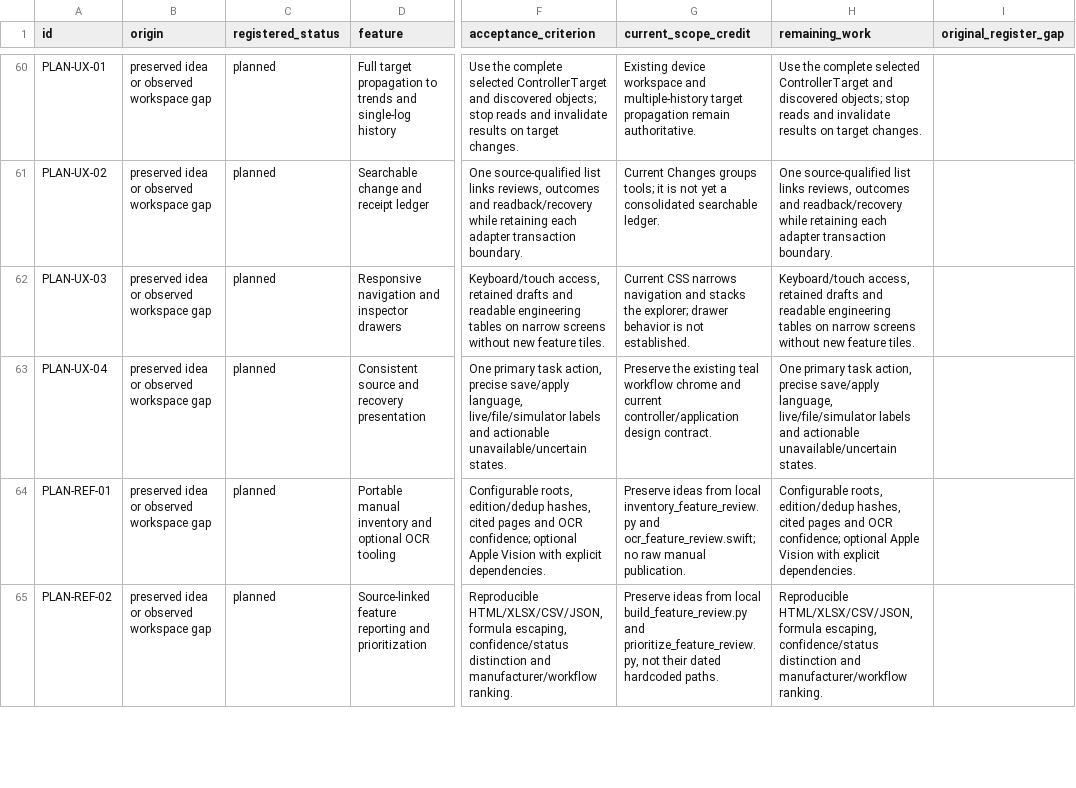
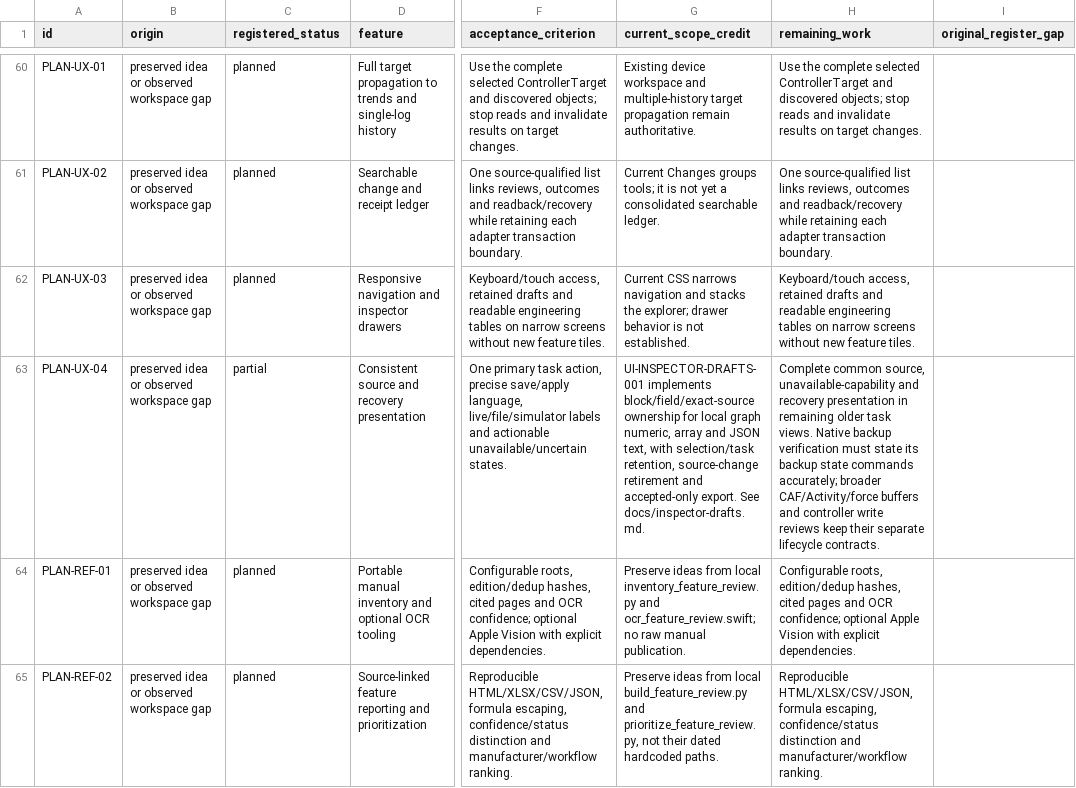
Before and after one commit to JimBoHa/BMS_Programming_Tool, a CSV file: docs/roadmap-backlog.csv, drawn as a sheet; only a part is shown, gaps mark what is left out; the diff names each change by its address in the sheet, - before the commit and + after, or states it on an @@ line.

```diff
--- a/docs/roadmap-backlog.csv
+++ b/docs/roadmap-backlog.csv
-C63 (registered_status): planned
+C63 (registered_status): partial
-G63 (current_scope_credit): Preserve the existing teal workflow chrome and current controller/application design contract.
+G63 (current_scope_credit): UI-INSPECTOR-DRAFTS-001 implements block/field/exact-source ownership for local graph numeric, array and JSON text, with selection/task retention, source-change retirement and accepted-only export. See docs/inspector-drafts.md.
-H63 (remaining_work): One primary task action, precise save/apply language, live/file/simulator labels and actionable unavailable/uncertain states.
+H63 (remaining_work): Complete common source, unavailable-capability and recovery presentation in remaining older task views. Native backup verification must state its backup state commands accurately; broader CAF/Activity/force buffers and controller write reviews keep their separate lifecycle contracts.
```
Also changed, not shown: docs/FEATURE_REQUIREMENTS.csv, 8 other files.
